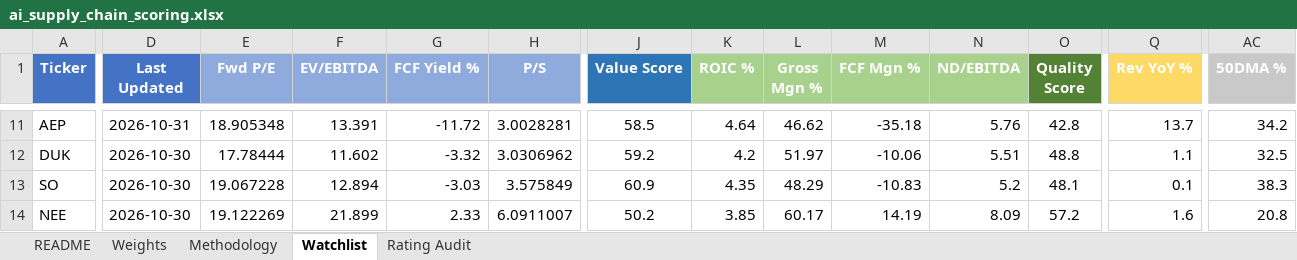
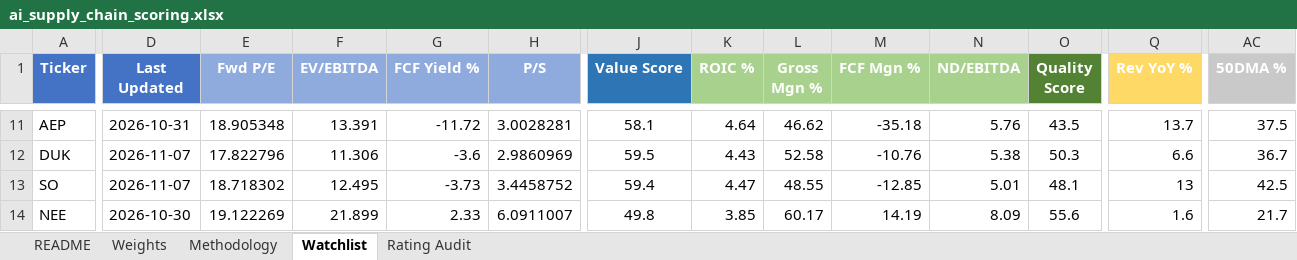
Before and after one commit to dgaraventa5/ai-stocks, an Excel workbook: 00-master/ai_supply_chain_scoring.xlsx, sheet Watchlist, drawn as a sheet; only a part is shown, gaps mark what is left out; values as stored, in another font and other column widths than the file's, no borders; conditional formats not drawn; the diff covers the shown part only; the diff names each change by its address in the sheet, - before the commit and + after, or states it on an @@ line.

```diff
--- a/00-master/ai_supply_chain_scoring.xlsx (sheet Watchlist)
+++ b/00-master/ai_supply_chain_scoring.xlsx (sheet Watchlist)
-J11 (Value Score): 58.5
+J11 (Value Score): 58.1
-O11 (Quality Score): 42.8
+O11 (Quality Score): 43.5
-AC11 (50DMA %): 34.2
+AC11 (50DMA %): 37.5
-D12:D13 (Last Updated): 2026-10-30
+D12:D13 (Last Updated): 2026-11-07
-E12 (Fwd P/E): 17.78444
+E12 (Fwd P/E): 17.822796
-F12 (EV/EBITDA): 11.602
+F12 (EV/EBITDA): 11.306
-G12 (FCF Yield %): -3.32
+G12 (FCF Yield %): -3.6
-H12 (P/S): 3.0306962
+H12 (P/S): 2.9860969
-J12 (Value Score): 59.2
+J12 (Value Score): 59.5
-K12 (ROIC %): 4.2
+K12 (ROIC %): 4.43
-L12 (Gross Mgn %): 51.97
+L12 (Gross Mgn %): 52.58
-M12 (FCF Mgn %): -10.06
+M12 (FCF Mgn %): -10.76
-N12 (ND/EBITDA): 5.51
+N12 (ND/EBITDA): 5.38
-O12 (Quality Score): 48.8
+O12 (Quality Score): 50.3
-Q12 (Rev YoY %): 1.1
+Q12 (Rev YoY %): 6.6
-AC12 (50DMA %): 32.5
+AC12 (50DMA %): 36.7
-E13 (Fwd P/E): 19.067228
+E13 (Fwd P/E): 18.718302
-F13 (EV/EBITDA): 12.894
+F13 (EV/EBITDA): 12.495
-G13 (FCF Yield %): -3.03
+G13 (FCF Yield %): -3.73
-H13 (P/S): 3.575849
+H13 (P/S): 3.4458752
-J13 (Value Score): 60.9
+J13 (Value Score): 59.4
-K13 (ROIC %): 4.35
+K13 (ROIC %): 4.47
-L13 (Gross Mgn %): 48.29
+L13 (Gross Mgn %): 48.55
-M13 (FCF Mgn %): -10.83
+M13 (FCF Mgn %): -12.85
-N13 (ND/EBITDA): 5.2
+N13 (ND/EBITDA): 5.01
-Q13 (Rev YoY %): 0.1
+Q13 (Rev YoY %): 13
-AC13 (50DMA %): 38.3
+AC13 (50DMA %): 42.5
-J14 (Value Score): 50.2
+J14 (Value Score): 49.8
-O14 (Quality Score): 57.2
+O14 (Quality Score): 55.6
-AC14 (50DMA %): 20.8
+AC14 (50DMA %): 21.7
```
Also changed, not shown: 958 edited cells elsewhere in this sheet, 52 other files.
